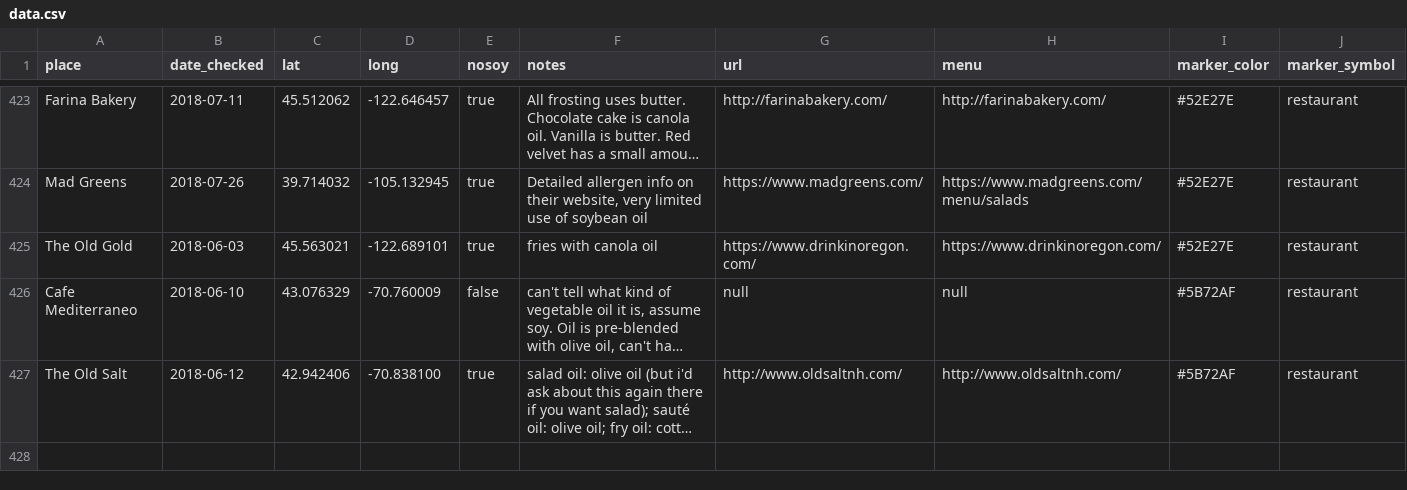
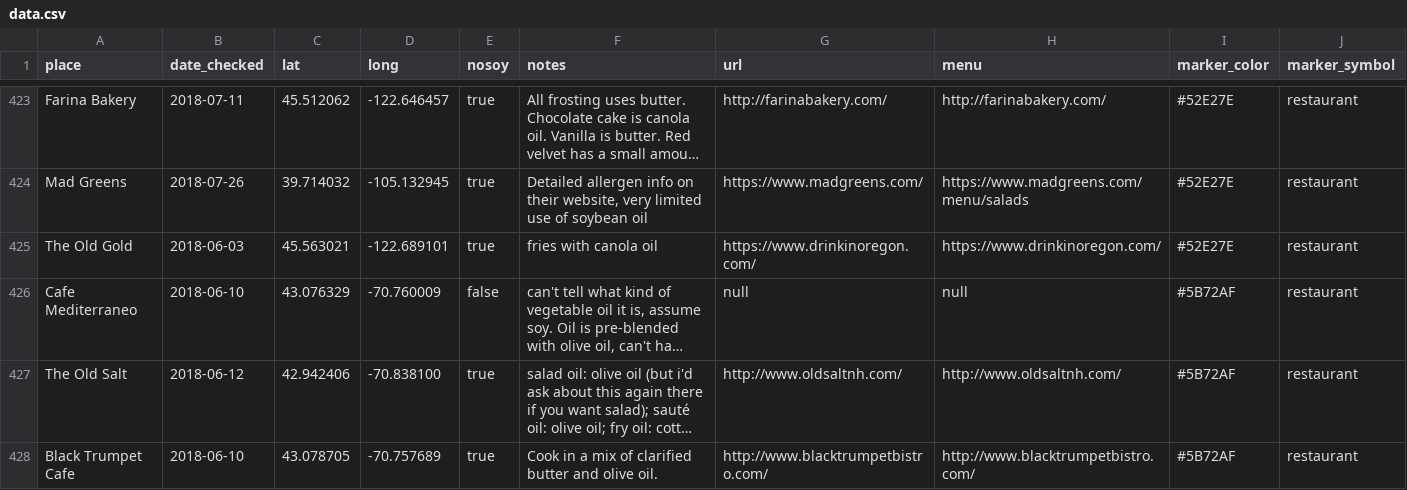
Before and after one commit to sckott/soylocs, a CSV file: data.csv, drawn as a sheet; only a part is shown, gaps mark what is left out; long unchanged cells end in …; the diff names each change by its address in the sheet, - before the commit and + after, or states it on an @@ line.

```diff
--- a/data.csv
+++ b/data.csv
+row 428: Black Trumpet Cafe | 2018-06-10 | 43.078705 | -70.757689 | true | Cook in a mix of clarified butter and olive oil. | http://www.blacktrumpetbistro.com/ | http://www.blacktrumpetbistro.com/ | #5B72AF | restaurant
```
Also changed, not shown: 1 other file.
